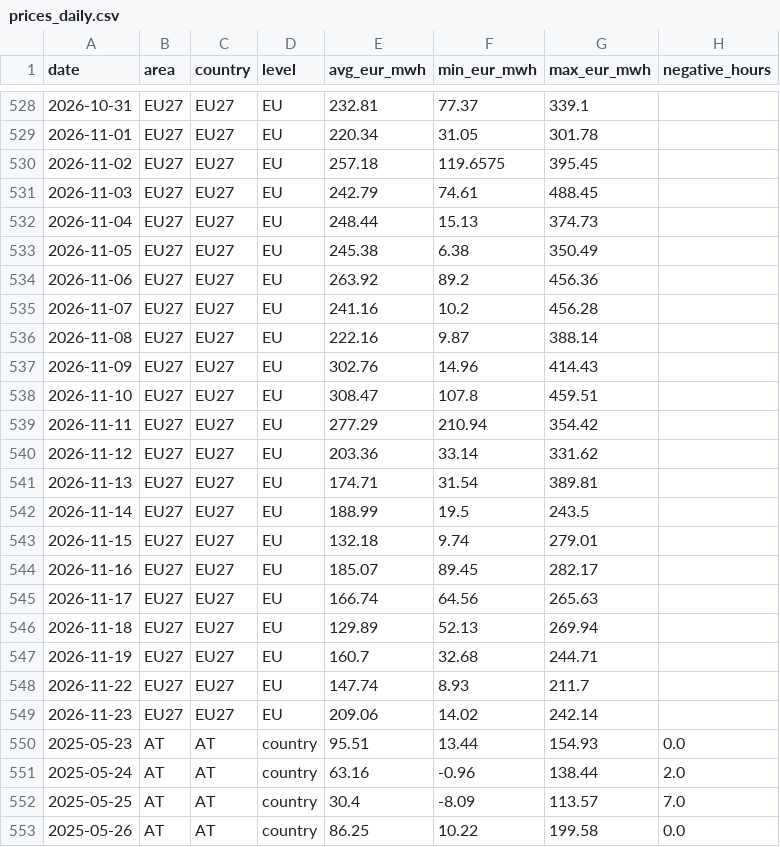
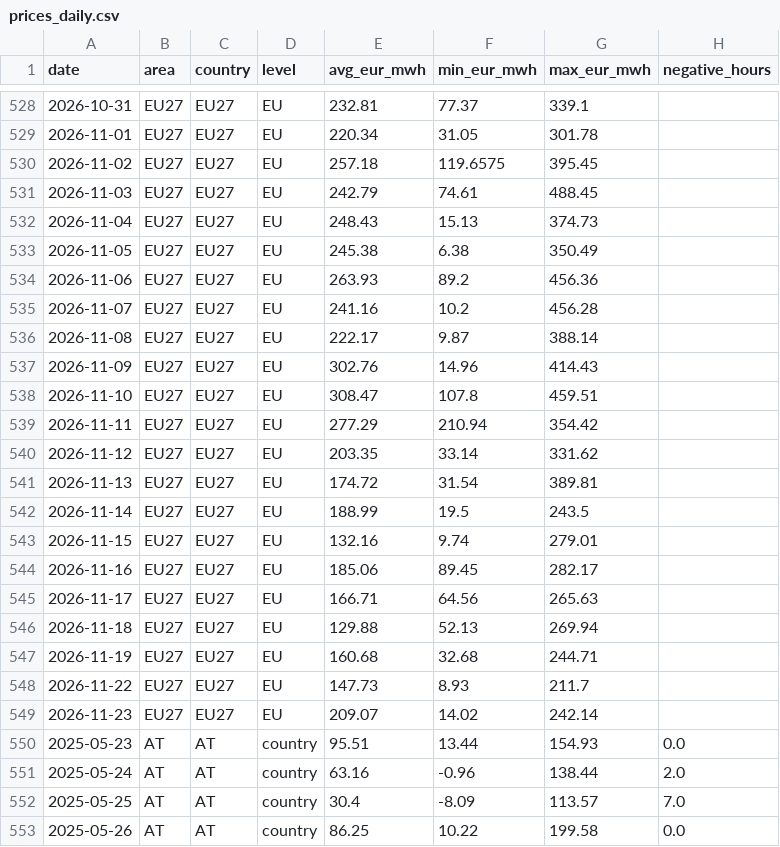
Before and after one commit to andrealcolombo/energy-dashboard, a CSV file: data/dashboard/prices_daily.csv, drawn as a sheet; only a part is shown, gaps mark what is left out.

```diff
--- a/data/dashboard/prices_daily.csv
+++ b/data/dashboard/prices_daily.csv
@@ -531,7 +531,7 @@ date,area,country,level,avg_eur_mwh,min_eur_mwh,max_eur_mwh,negative_hours
 2026-11-03,EU27,EU27,EU,242.79,74.61,488.45,
-2026-11-04,EU27,EU27,EU,248.44,15.13,374.73,
+2026-11-04,EU27,EU27,EU,248.43,15.13,374.73,
 2026-11-05,EU27,EU27,EU,245.38,6.38,350.49,
-2026-11-06,EU27,EU27,EU,263.92,89.2,456.36,
+2026-11-06,EU27,EU27,EU,263.93,89.2,456.36,
 2026-11-07,EU27,EU27,EU,241.16,10.2,456.28,
-2026-11-08,EU27,EU27,EU,222.16,9.87,388.14,
+2026-11-08,EU27,EU27,EU,222.17,9.87,388.14,
 2026-11-09,EU27,EU27,EU,302.76,14.96,414.43,
@@ -539,12 +539,12 @@ date,area,country,level,avg_eur_mwh,min_eur_mwh,max_eur_mwh,negative_hours
 2026-11-11,EU27,EU27,EU,277.29,210.94,354.42,
-2026-11-12,EU27,EU27,EU,203.36,33.14,331.62,
-2026-11-13,EU27,EU27,EU,174.71,31.54,389.81,
+2026-11-12,EU27,EU27,EU,203.35,33.14,331.62,
+2026-11-13,EU27,EU27,EU,174.72,31.54,389.81,
 2026-11-14,EU27,EU27,EU,188.99,19.5,243.5,
-2026-11-15,EU27,EU27,EU,132.18,9.74,279.01,
-2026-11-16,EU27,EU27,EU,185.07,89.45,282.17,
-2026-11-17,EU27,EU27,EU,166.74,64.56,265.63,
-2026-11-18,EU27,EU27,EU,129.89,52.13,269.94,
-2026-11-19,EU27,EU27,EU,160.7,32.68,244.71,
-2026-11-22,EU27,EU27,EU,147.74,8.93,211.7,
-2026-11-23,EU27,EU27,EU,209.06,14.02,242.14,
+2026-11-15,EU27,EU27,EU,132.16,9.74,279.01,
+2026-11-16,EU27,EU27,EU,185.06,89.45,282.17,
+2026-11-17,EU27,EU27,EU,166.71,64.56,265.63,
+2026-11-18,EU27,EU27,EU,129.88,52.13,269.94,
+2026-11-19,EU27,EU27,EU,160.68,32.68,244.71,
+2026-11-22,EU27,EU27,EU,147.73,8.93,211.7,
+2026-11-23,EU27,EU27,EU,209.07,14.02,242.14,
 2025-05-23,AT,AT,country,95.51,13.44,154.93,0.0
```
Also changed, not shown: data/dashboard/load_monthly.csv, data/dashboard/mix_monthly.csv, 2 other files.
